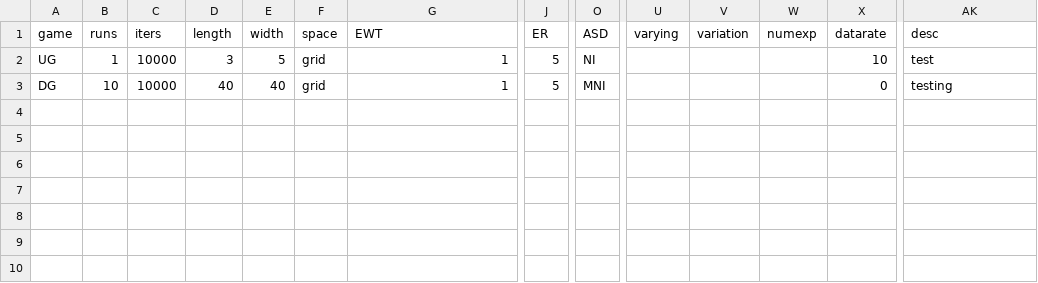
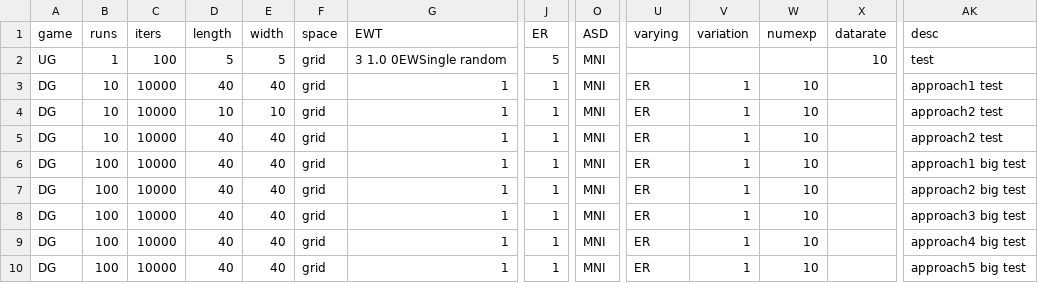
Before and after one commit to EvanORiordan/evoUG2, a CSV file: config.csv, drawn as a sheet; only a part is shown, gaps mark what is left out; rows hold the shown columns only; the diff names each change by its address in the sheet, - before the commit and + after, or states it on an @@ line.

Commit message:
make identical to commit 92457e3
changes to env, player and config.
config contains all the big test configs!

```diff
--- a/config.csv
+++ b/config.csv
-C2 (iters): 10000
+C2 (iters): 100
-D2 (length): 3
+D2 (length): 5
-G2 (EWT): 1
+G2 (EWT): 3 1.0 0EWSingle random
-O2 (ASD): NI
+O2 (ASD): MNI
-J3 (ER): 5
+J3 (ER): 1
-U3 (varying): (empty)
+U3 (varying): ER
-V3 (variation): (empty)
+V3 (variation): 1
-W3 (numexp): (empty)
+W3 (numexp): 10
-X3 (datarate): 0
+X3 (datarate): (empty)
-AK3 (desc): testing
+AK3 (desc): approach1 test
+row 4: DG | 10 | 10000 | 10 | 10 | grid | 1 | 1 | MNI | ER | 1 | 10 |  | approach2 test
+row 5: DG | 10 | 10000 | 40 | 40 | grid | 1 | 1 | MNI | ER | 1 | 10 |  | approach2 test
+row 6: DG | 100 | 10000 | 40 | 40 | grid | 1 | 1 | MNI | ER | 1 | 10 |  | approach1 big test
+row 7: DG | 100 | 10000 | 40 | 40 | grid | 1 | 1 | MNI | ER | 1 | 10 |  | approach2 big test
+row 8: DG | 100 | 10000 | 40 | 40 | grid | 1 | 1 | MNI | ER | 1 | 10 |  | approach3 big test
+row 9: DG | 100 | 10000 | 40 | 40 | grid | 1 | 1 | MNI | ER | 1 | 10 |  | approach4 big test
+row 10: DG | 100 | 10000 | 40 | 40 | grid | 1 | 1 | MNI | ER | 1 | 10 |  | approach5 big test
```
Also changed, not shown: 2 other files.
